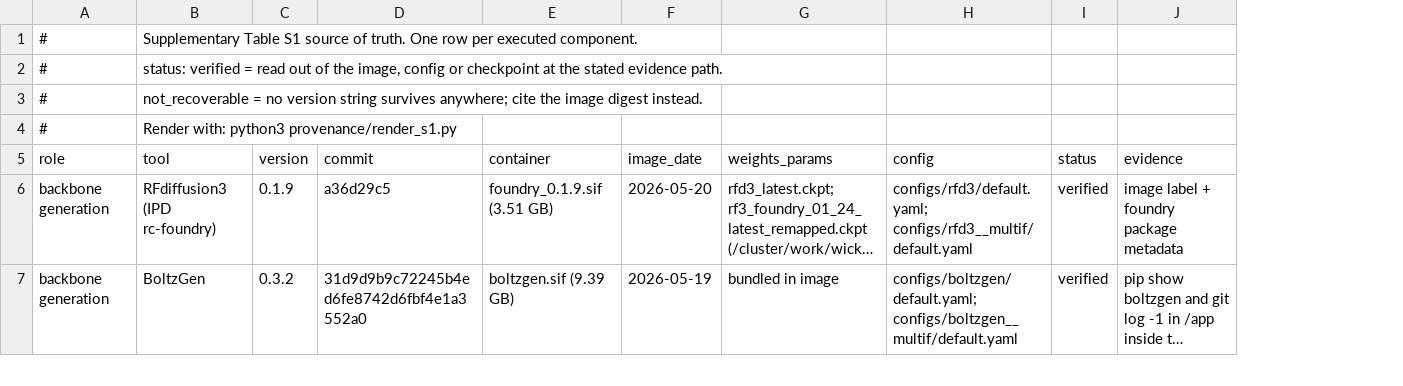
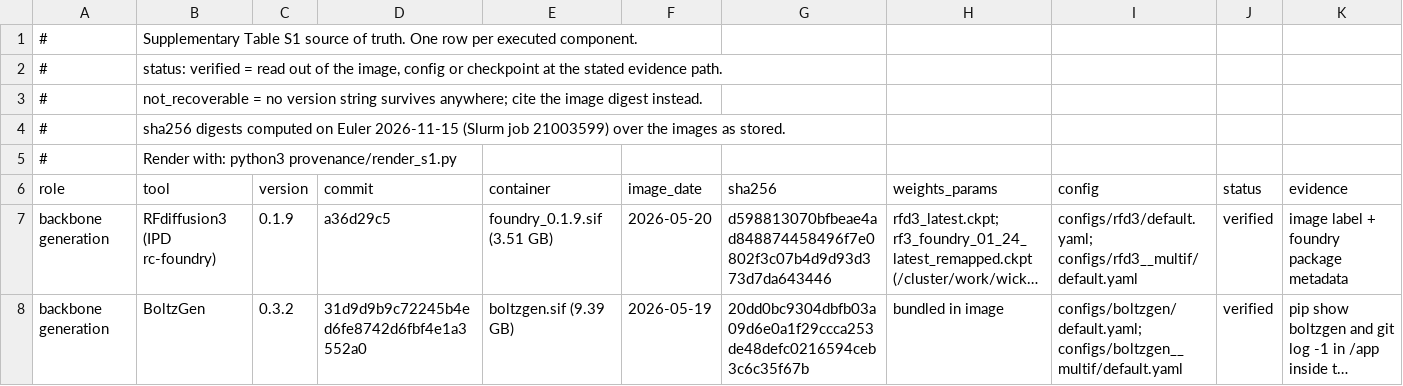
Before and after one commit to leovalsecchi/rna-binder-csy4, a TSV file: provenance/versions.tsv, drawn as a sheet; only a part is shown; long unchanged cells end in …; addresses are those after the commit; the diff covers the shown part only; the diff names each change by its address in the sheet, - before the commit and + after, or states it on an @@ line.

Commit message:
Add container digests; recover BoltzDesign1 provenance
sha256 for all nine production images, computed on Euler (Slurm 21003599) over
the images as stored, now carried as a column in versions.tsv and rendered into
S1.md.

BoltzDesign1 was listed as unrecoverable on the grounds that boltz_design1.sif
is owned by another user. It is mode -rwxr-x--- and group-readable, so it can in
fact be inspected, and three facts come out of it:

  - /app retains .git on github.com/yehlincho/BoltzDesign1 at commit
    31aeedd7f187ba88dd9e92514070aee13381cb93, with a clean tracked tree
  - the bundled boltz package is version 0.4.1, installed from /app/boltz
  - /app/Dockerfile is a complete build recipe, saved to
    provenance/container_recipes/boltz_design1.Dockerfile

Not-recoverable rows drop from three to two: the Protenix build inside
af3_protenix_esm.sif, and the esmc.sif build recipe. The README claim that only
one image had a build recipe was wrong and is corrected.

```diff
--- a/provenance/versions.tsv
+++ b/provenance/versions.tsv
+column G (sha256), rows 7-8: d598813070bfbeae4ad848874458496f7e0802f3c07b4d9d93d373d7da643446 | 20dd0bc9304dbfb03a09d6e0a1f29ccca253de48defc0216594ceb3c6c35f67b
+row 4: # | sha256 digests computed on Euler 2026-11-15 (Slurm job 21003599) over the images as stored.
```
Also changed, not shown: 7 edited cells elsewhere in this file, 4 other files.
